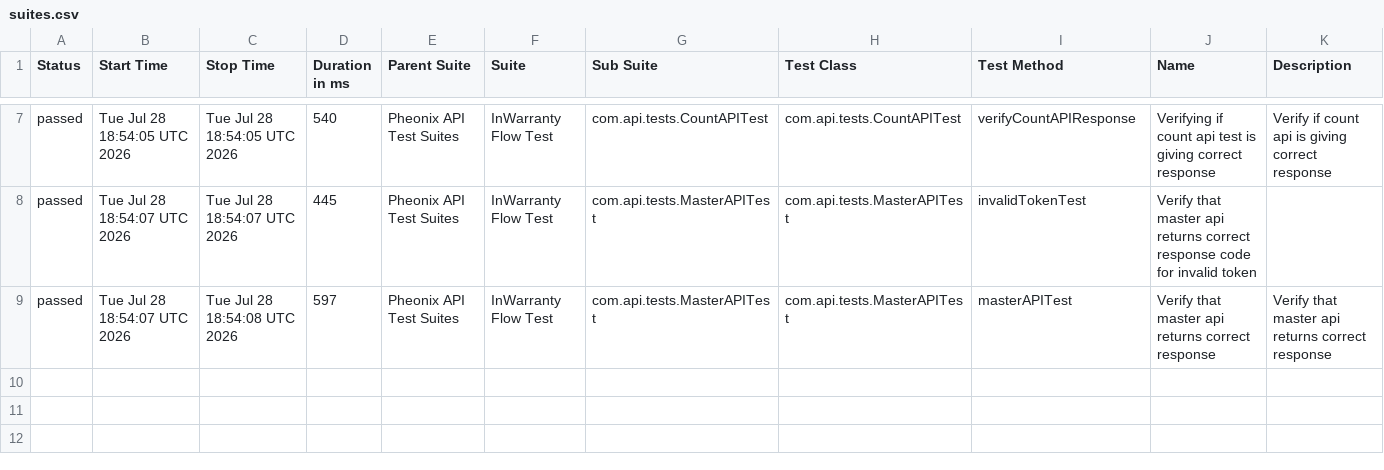
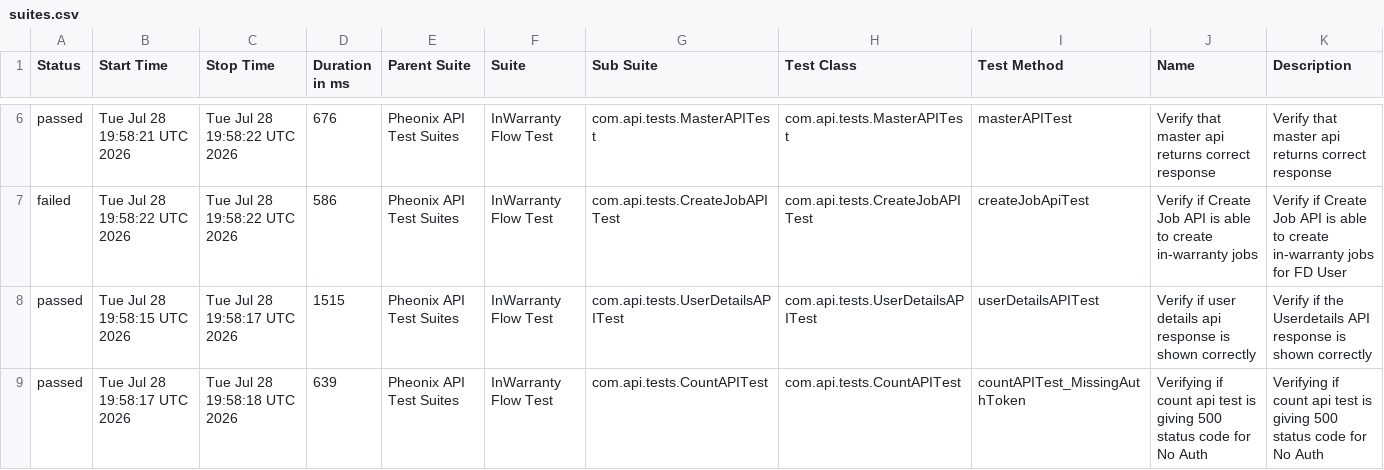
Before and after one commit to kstvds24/Phoenix-TestAutomationFrameWork, a CSV file: data/suites.csv, drawn as a sheet; only a part is shown, gaps mark what is left out; the diff covers the shown part only.

```diff
--- a/data/suites.csv
+++ b/data/suites.csv
@@ -7,3 +6,4 @@
-"passed","Tue Jul 28 18:54:05 UTC 2026","Tue Jul 28 18:54:05 UTC 2026","540","Pheonix API Test Suites","InWarranty Flow Test","com.api.tests.CountAPITest","com.api.tests.CountAPITest","verifyCountAPIResponse","Verifying if count api test is giving correct response","Verify if count api is giving correct response"
-"passed","Tue Jul 28 18:54:07 UTC 2026","Tue Jul 28 18:54:07 UTC 2026","445","Pheonix API Test Suites","InWarranty Flow Test","com.api.tests.MasterAPITest","com.api.tests.MasterAPITest","invalidTokenTest","Verify that master api returns correct response code for invalid token",""
-"passed","Tue Jul 28 18:54:07 UTC 2026","Tue Jul 28 18:54:08 UTC 2026","597","Pheonix API Test Suites","InWarranty Flow Test","com.api.tests.MasterAPITest","com.api.tests.MasterAPITest","masterAPITest","Verify that master api returns correct response","Verify that master api returns correct response"
+"passed","Tue Jul 28 19:58:21 UTC 2026","Tue Jul 28 19:58:22 UTC 2026","676","Pheonix API Test Suites","InWarranty Flow Test","com.api.tests.MasterAPITest","com.api.tests.MasterAPITest","masterAPITest","Verify that master api returns correct response","Verify that master api returns correct response"
+"failed","Tue Jul 28 19:58:22 UTC 2026","Tue Jul 28 19:58:22 UTC 2026","586","Pheonix API Test Suites","InWarranty Flow Test","com.api.tests.CreateJobAPITest","com.api.tests.CreateJobAPITest","createJobApiTest","Verify if Create Job API is able to create in-warranty jobs","Verify if Create Job API is able to create in-warranty jobs for FD User"
+"passed","Tue Jul 28 19:58:15 UTC 2026","Tue Jul 28 19:58:17 UTC 2026","1515","Pheonix API Test Suites","InWarranty Flow Test","com.api.tests.UserDetailsAPITest","com.api.tests.UserDetailsAPITest","userDetailsAPITest","Verify if user details api response is shown correctly","Verify if the Userdetails API response is shown correctly"
+"passed","Tue Jul 28 19:58:17 UTC 2026","Tue Jul 28 19:58:18 UTC 2026","639","Pheonix API Test Suites","InWarranty Flow Test","com.api.tests.CountAPITest","com.api.tests.CountAPITest","countAPITest_MissingAuthToken","Verifying if count api test is giving 500 status code for No Auth","Verifying if count api test is giving 500 status code for No Auth"
```
Also changed, not shown: 1 removed row and 27 edited cells elsewhere in this file, data/behaviors.csv, 58 other files.
